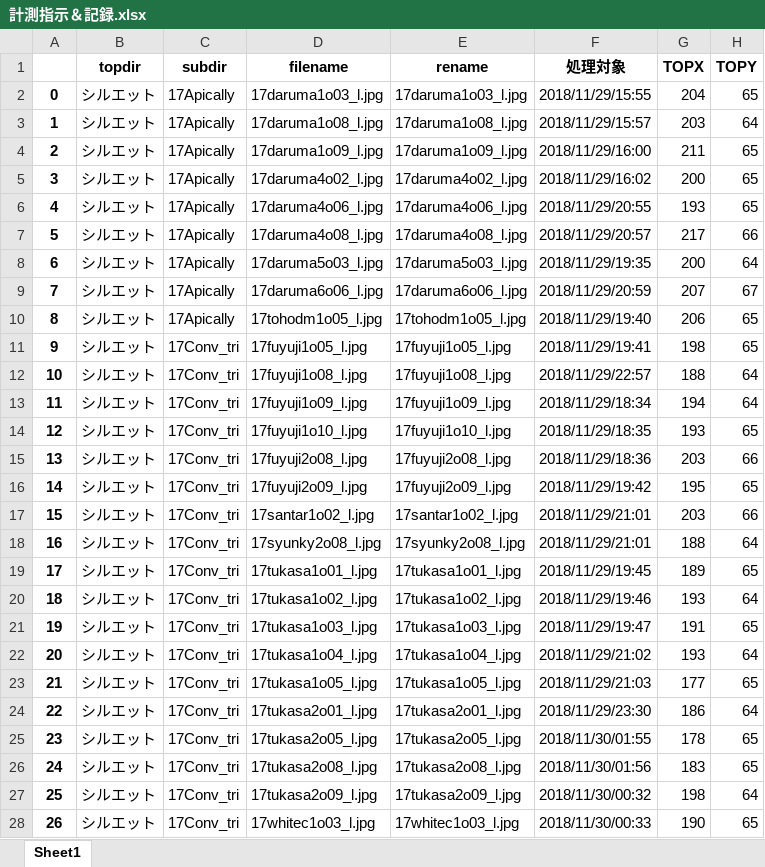
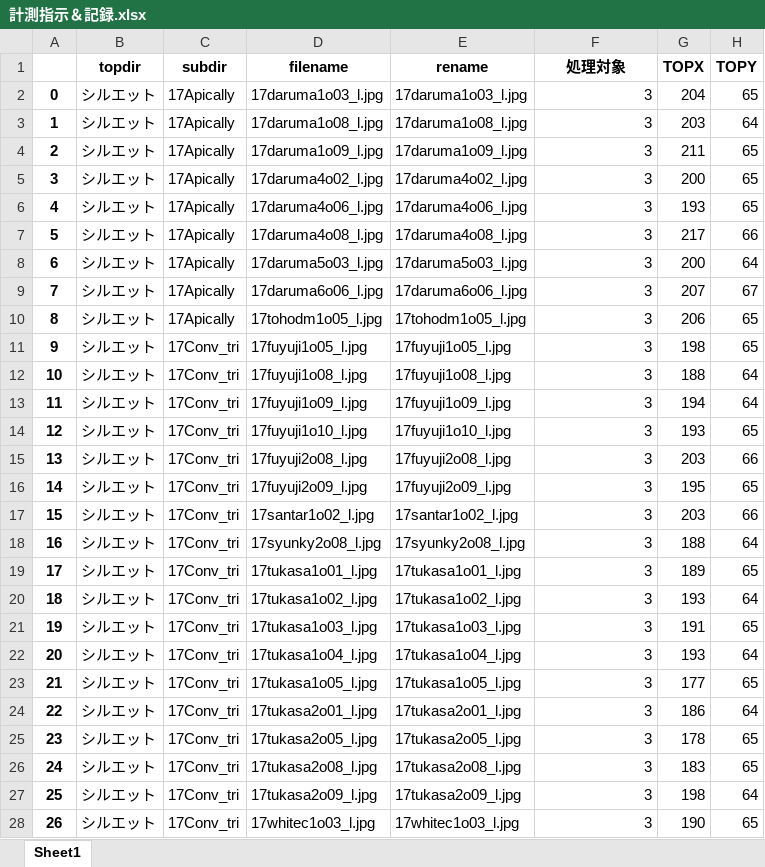
Before and after one commit to iciromaco/RL2nd, an Excel workbook: 計測指示＆記録.xlsx, sheet Sheet1, drawn as a sheet; only a part is shown; values as stored, in another font and other column widths than the file's, no borders; the diff covers the shown part only; the diff names each change by its address in the sheet, - before the commit and + after, or states it on an @@ line.

Commit message:
Update 計測指示＆記録.xlsx

```diff
--- a/計測指示＆記録.xlsx (sheet Sheet1)
+++ b/計測指示＆記録.xlsx (sheet Sheet1)
-F2 (処理対象): 2018/11/29/15:55
+F2 (処理対象): 3
-F3 (処理対象): 2018/11/29/15:57
+F3 (処理対象): 3
-F4 (処理対象): 2018/11/29/16:00
+F4 (処理対象): 3
-F5 (処理対象): 2018/11/29/16:02
+F5 (処理対象): 3
-F6 (処理対象): 2018/11/29/20:55
+F6 (処理対象): 3
-F7 (処理対象): 2018/11/29/20:57
+F7 (処理対象): 3
-F8 (処理対象): 2018/11/29/19:35
+F8 (処理対象): 3
-F9 (処理対象): 2018/11/29/20:59
+F9 (処理対象): 3
-F10 (処理対象): 2018/11/29/19:40
+F10 (処理対象): 3
-F11 (処理対象): 2018/11/29/19:41
+F11 (処理対象): 3
-F12 (処理対象): 2018/11/29/22:57
+F12 (処理対象): 3
-F13 (処理対象): 2018/11/29/18:34
+F13 (処理対象): 3
-F14 (処理対象): 2018/11/29/18:35
+F14 (処理対象): 3
-F15 (処理対象): 2018/11/29/18:36
+F15 (処理対象): 3
-F16 (処理対象): 2018/11/29/19:42
+F16 (処理対象): 3
-F17:F18 (処理対象): 2018/11/29/21:01
+F17:F18 (処理対象): 3
-F19 (処理対象): 2018/11/29/19:45
+F19 (処理対象): 3
-F20 (処理対象): 2018/11/29/19:46
+F20 (処理対象): 3
-F21 (処理対象): 2018/11/29/19:47
+F21 (処理対象): 3
-F22 (処理対象): 2018/11/29/21:02
+F22 (処理対象): 3
-F23 (処理対象): 2018/11/29/21:03
+F23 (処理対象): 3
-F24 (処理対象): 2018/11/29/23:30
+F24 (処理対象): 3
-F25 (処理対象): 2018/11/30/01:55
+F25 (処理対象): 3
-F26 (処理対象): 2018/11/30/01:56
+F26 (処理対象): 3
-F27 (処理対象): 2018/11/30/00:32
+F27 (処理対象): 3
-F28 (処理対象): 2018/11/30/00:33
+F28 (処理対象): 3
```
Also changed, not shown: 1266 edited cells elsewhere in this sheet.
